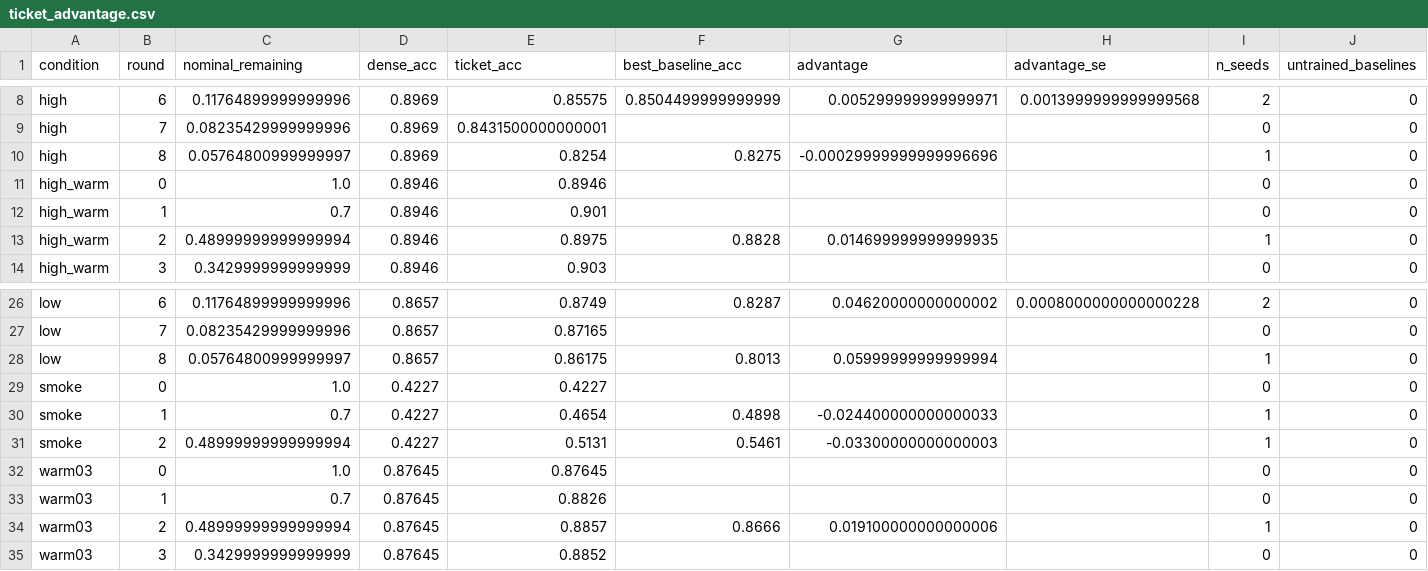
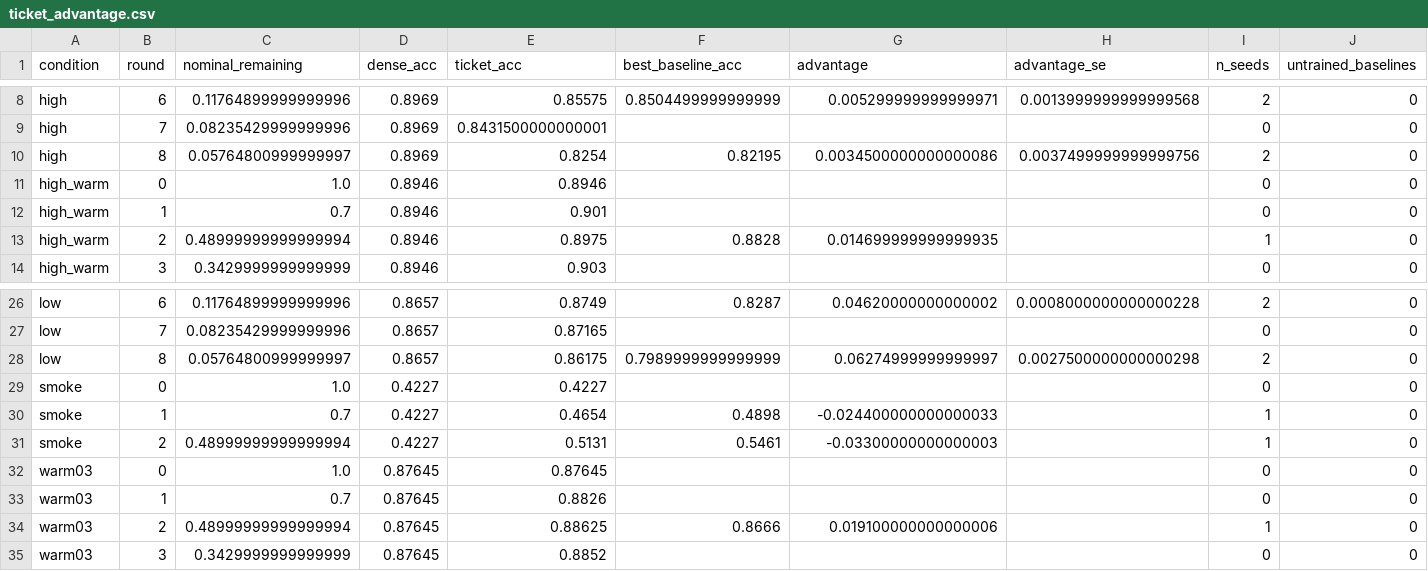
Before and after one commit to kneat2448/LTH-ML-final, a CSV file: results/ticket_advantage.csv, drawn as a sheet; only a part is shown, gaps mark what is left out; the diff names each change by its address in the sheet, - before the commit and + after, or states it on an @@ line.

```diff
--- a/results/ticket_advantage.csv
+++ b/results/ticket_advantage.csv
-F10 (best_baseline_acc): 0.8275
+F10 (best_baseline_acc): 0.82195
-G10 (advantage): -0.00029999999999996696
+G10 (advantage): 0.0034500000000000086
-H10 (advantage_se): (empty)
+H10 (advantage_se): 0.0037499999999999756
-I10 (n_seeds): 1
+I10 (n_seeds): 2
-F28 (best_baseline_acc): 0.8013
+F28 (best_baseline_acc): 0.7989999999999999
-G28 (advantage): 0.05999999999999994
+G28 (advantage): 0.06274999999999997
-H28 (advantage_se): (empty)
+H28 (advantage_se): 0.0027500000000000298
-I28 (n_seeds): 1
+I28 (n_seeds): 2
-E34 (ticket_acc): 0.8857
+E34 (ticket_acc): 0.88625
```
Also changed, not shown: results/summary.csv, 4 other files.
